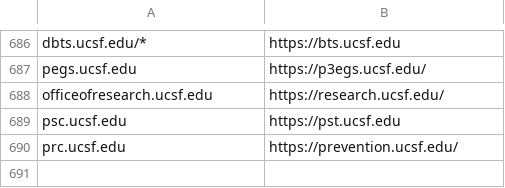
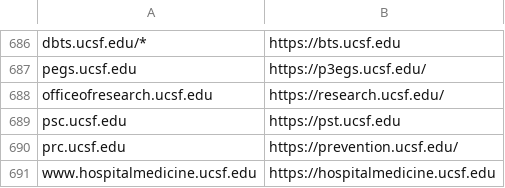
Before and after one commit to ucsf-web-services/redirect-service, a TSV file: rules.tsv, drawn as a sheet; only a part is shown, gaps mark what is left out; the diff names each change by its address in the sheet, - before the commit and + after, or states it on an @@ line.

```diff
--- a/rules.tsv
+++ b/rules.tsv
+row 691: www.hospitalmedicine.ucsf.edu | https://hospitalmedicine.ucsf.edu
```
